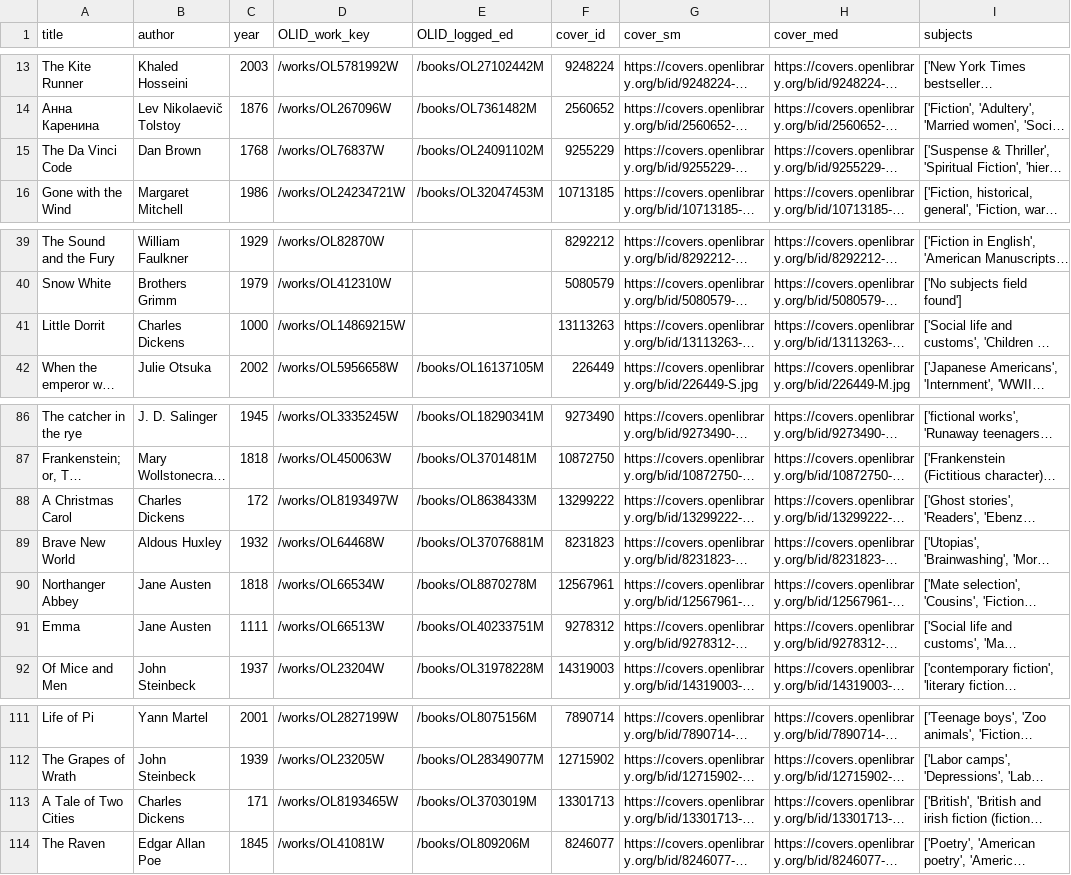
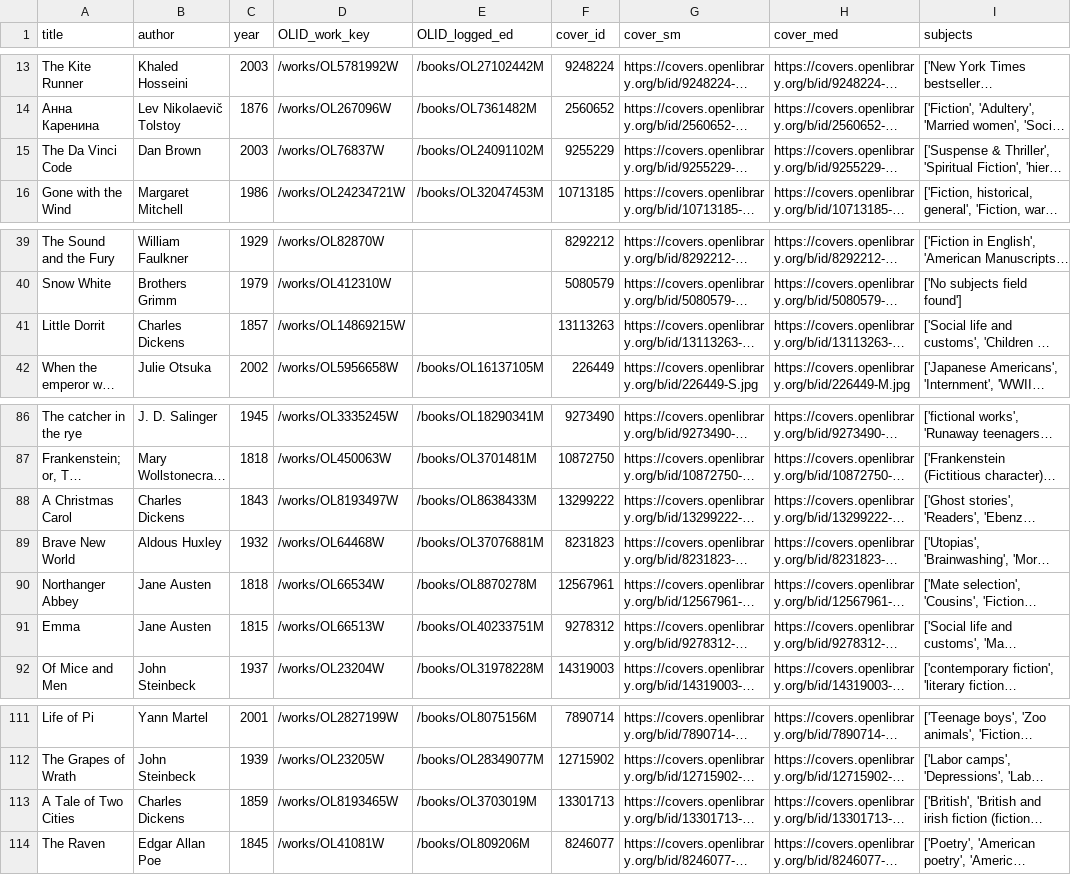
Before and after one commit to freudiandrip/public-data, a CSV file: d3_data_test175.csv, drawn as a sheet; only a part is shown, gaps mark what is left out; long unchanged cells end in …; the diff names each change by its address in the sheet, - before the commit and + after, or states it on an @@ line.

Commit message:
cleaned

```diff
--- a/d3_data_test175.csv
+++ b/d3_data_test175.csv
-C15 (year): 1768
+C15 (year): 2003
-C41 (year): 1000
+C41 (year): 1857
-C88 (year): 172
+C88 (year): 1843
-C91 (year): 1111
+C91 (year): 1815
-C113 (year): 171
+C113 (year): 1859
```
